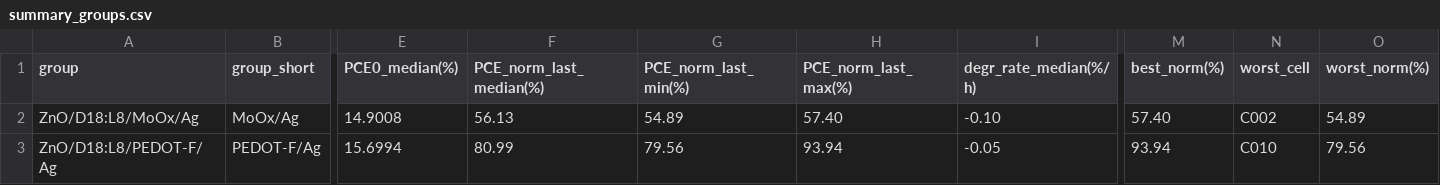
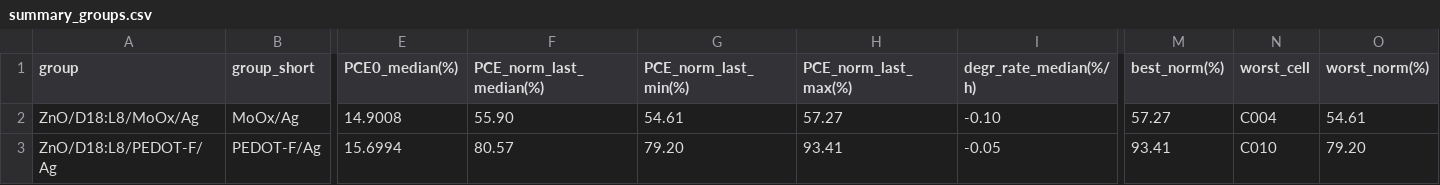
Before and after one commit to littleBlack2003/stabilty-data, a CSV file: docs/summary_groups.csv, drawn as a sheet; only a part is shown, gaps mark what is left out; the diff names each change by its address in the sheet, - before the commit and + after, or states it on an @@ line.

```diff
--- a/docs/summary_groups.csv
+++ b/docs/summary_groups.csv
-F2 (PCE_norm_last_median(%)): 56.13
+F2 (PCE_norm_last_median(%)): 55.90
-G2 (PCE_norm_last_min(%)): 54.89
+G2 (PCE_norm_last_min(%)): 54.61
-H2 (PCE_norm_last_max(%)): 57.40
+H2 (PCE_norm_last_max(%)): 57.27
-M2 (best_norm(%)): 57.40
+M2 (best_norm(%)): 57.27
-N2 (worst_cell): C002
+N2 (worst_cell): C004
-O2 (worst_norm(%)): 54.89
+O2 (worst_norm(%)): 54.61
-F3 (PCE_norm_last_median(%)): 80.99
+F3 (PCE_norm_last_median(%)): 80.57
-G3 (PCE_norm_last_min(%)): 79.56
+G3 (PCE_norm_last_min(%)): 79.20
-H3 (PCE_norm_last_max(%)): 93.94
+H3 (PCE_norm_last_max(%)): 93.41
-M3 (best_norm(%)): 93.94
+M3 (best_norm(%)): 93.41
-O3 (worst_norm(%)): 79.56
+O3 (worst_norm(%)): 79.20
```
Also changed, not shown: indoor/aligned_group_mean.csv, indoor/rounds.csv, 14 other files.
